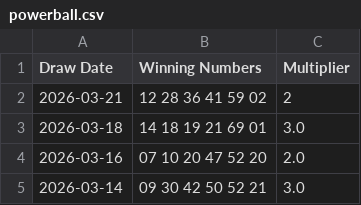
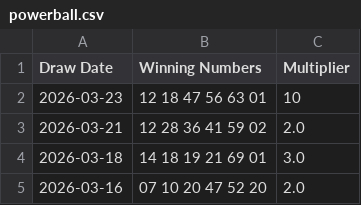
Before and after one commit to DJones0101/-Powerball-Auto-Updater, a CSV file: data/powerball.csv, drawn as a sheet; only a part is shown; the shorter side is filled out with more unchanged rows.

```diff
--- a/data/powerball.csv
+++ b/data/powerball.csv
@@ -1,3 +1,4 @@
 Draw Date,Winning Numbers,Multiplier
-2026-03-21,12 28 36 41 59 02,2
+2026-03-23,12 18 47 56 63 01,10
+2026-03-21,12 28 36 41 59 02,2.0
 2026-03-18,14 18 19 21 69 01,3.0
```
